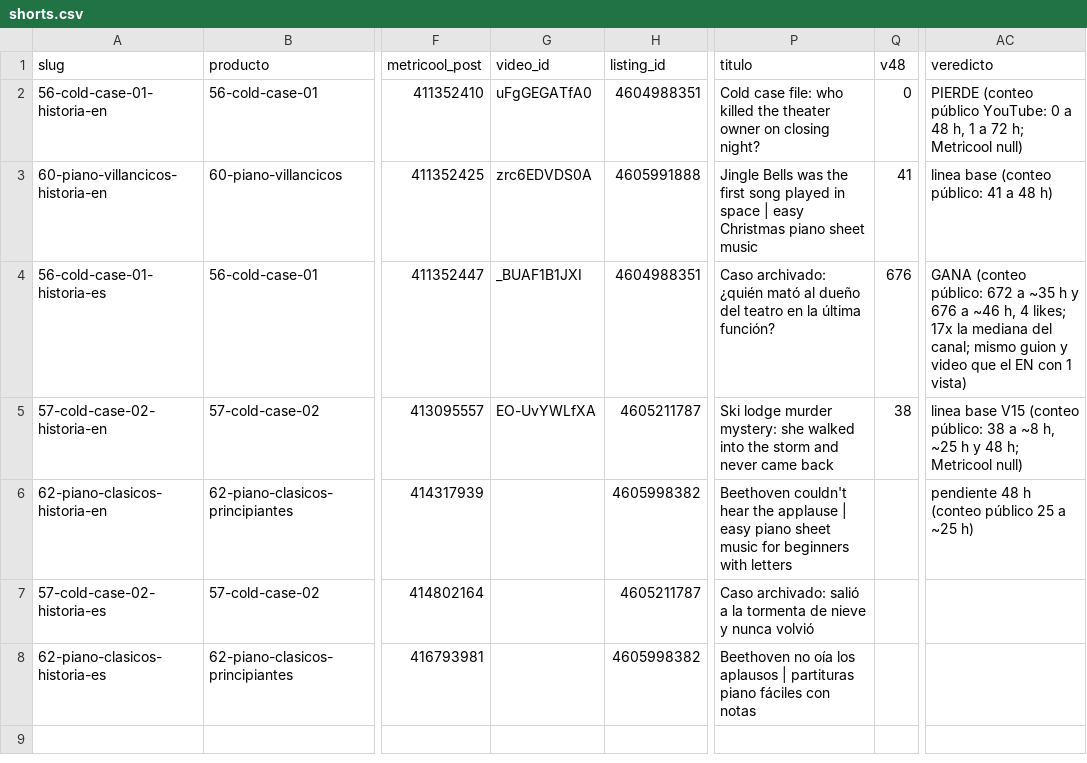
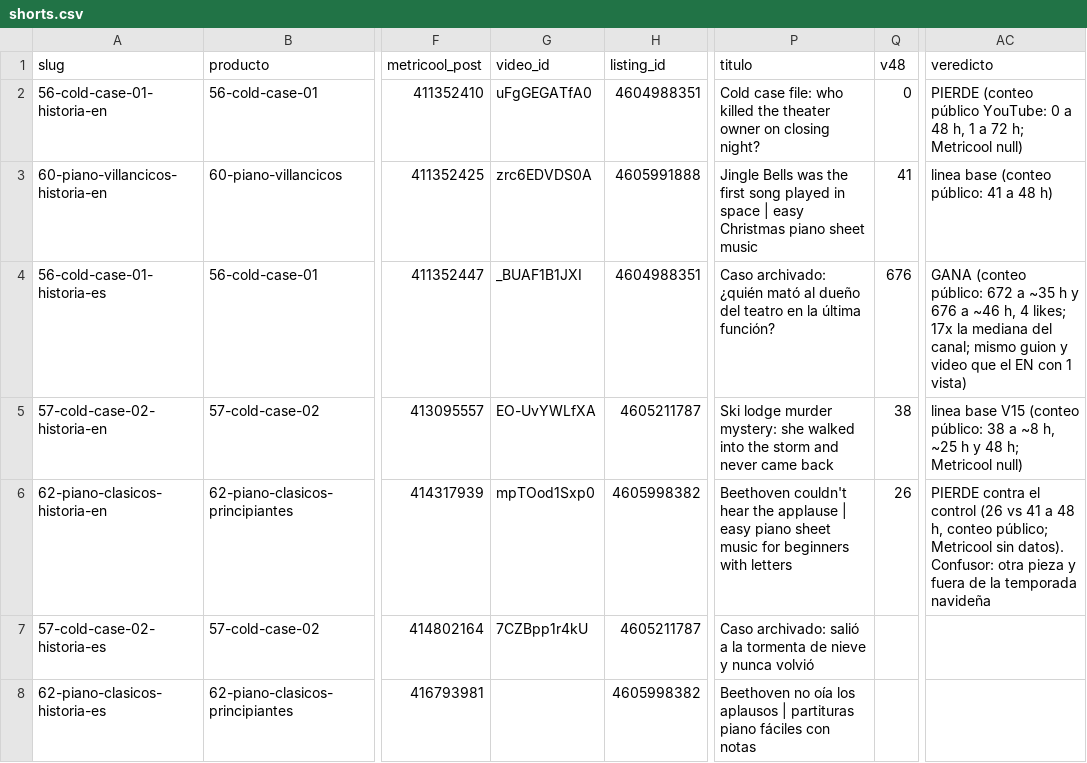
Before and after one commit to cdevidts/NLPAGE, a CSV file: docs/viral/shorts.csv, drawn as a sheet; only a part is shown, gaps mark what is left out; the diff names each change by its address in the sheet, - before the commit and + after, or states it on an @@ line.

```diff
--- a/docs/viral/shorts.csv
+++ b/docs/viral/shorts.csv
-G6 (video_id): (empty)
+G6 (video_id): mpTOod1Sxp0
-Q6 (v48): (empty)
+Q6 (v48): 26
-AC6 (veredicto): pendiente 48 h (conteo público 25 a ~25 h)
+AC6 (veredicto): PIERDE contra el control (26 vs 41 a 48 h, conteo público; Metricool sin datos). Confusor: otra pieza y fuera de la temporada navideña
-G7 (video_id): (empty)
+G7 (video_id): 7CZBpp1r4kU
```
Also changed, not shown: 2 other files.
